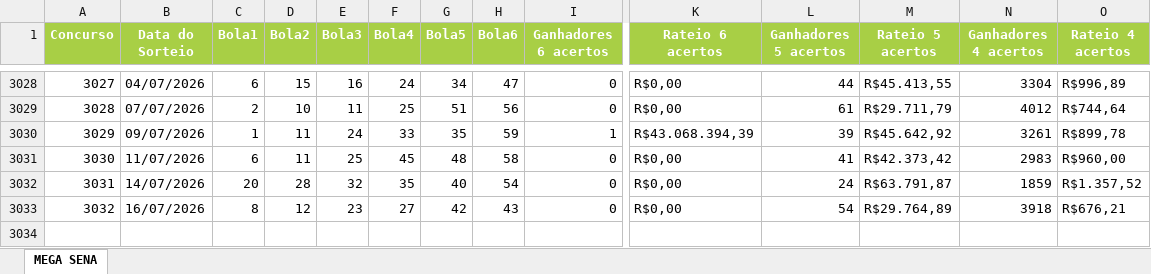
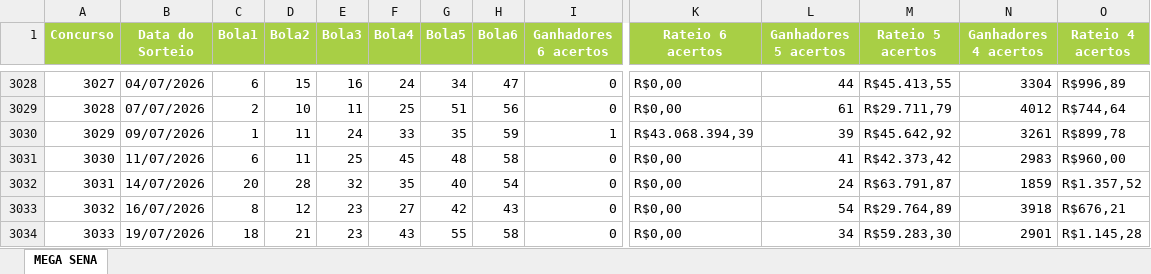
Before and after one commit to AlvaroSantosWorks/GeraLotoPremium, an Excel workbook: Mega-Sena.xlsx, sheet MEGA SENA, drawn as a sheet; only a part is shown, gaps mark what is left out; values as stored, in another font and other column widths than the file's, no borders; rows hold the shown columns only; the diff names each change by its address in the sheet, - before the commit and + after, or states it on an @@ line.

```diff
--- a/Mega-Sena.xlsx (sheet MEGA SENA)
+++ b/Mega-Sena.xlsx (sheet MEGA SENA)
+row 3034: 3033 | 19/07/2026 | 18 | 21 | 23 | 43 | 55 | 58 | 0 | R$0,00 | 34 | R$59.283,30 | 2901 | R$1.145,28
```
Also changed, not shown: Lotofacil.xlsx.
